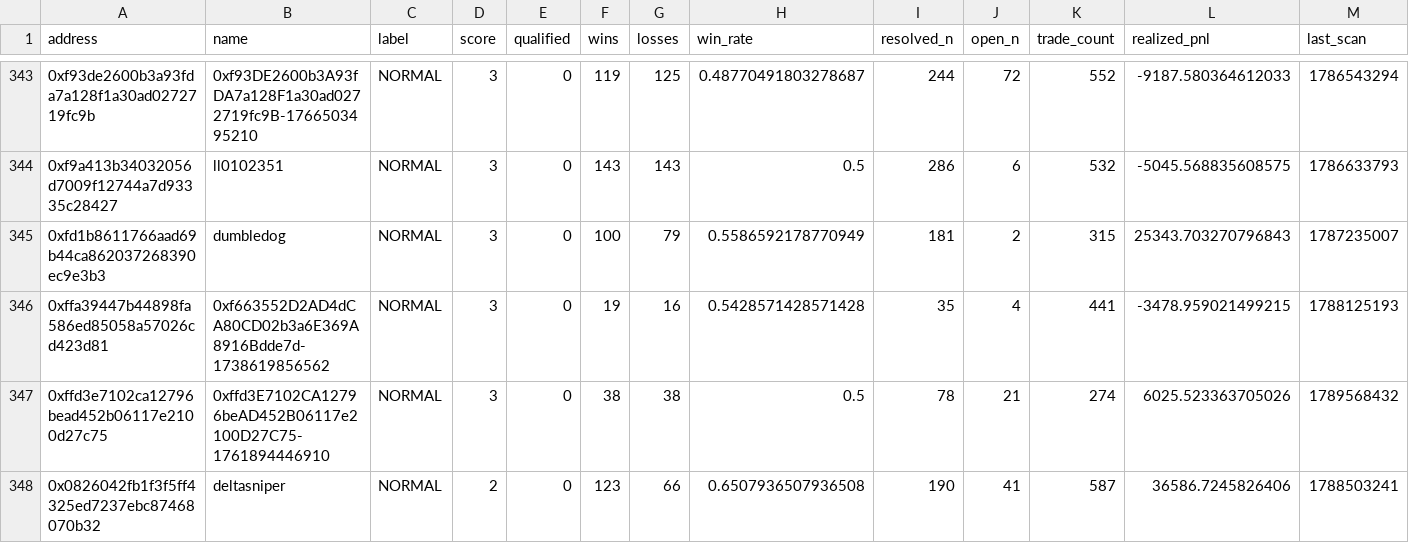
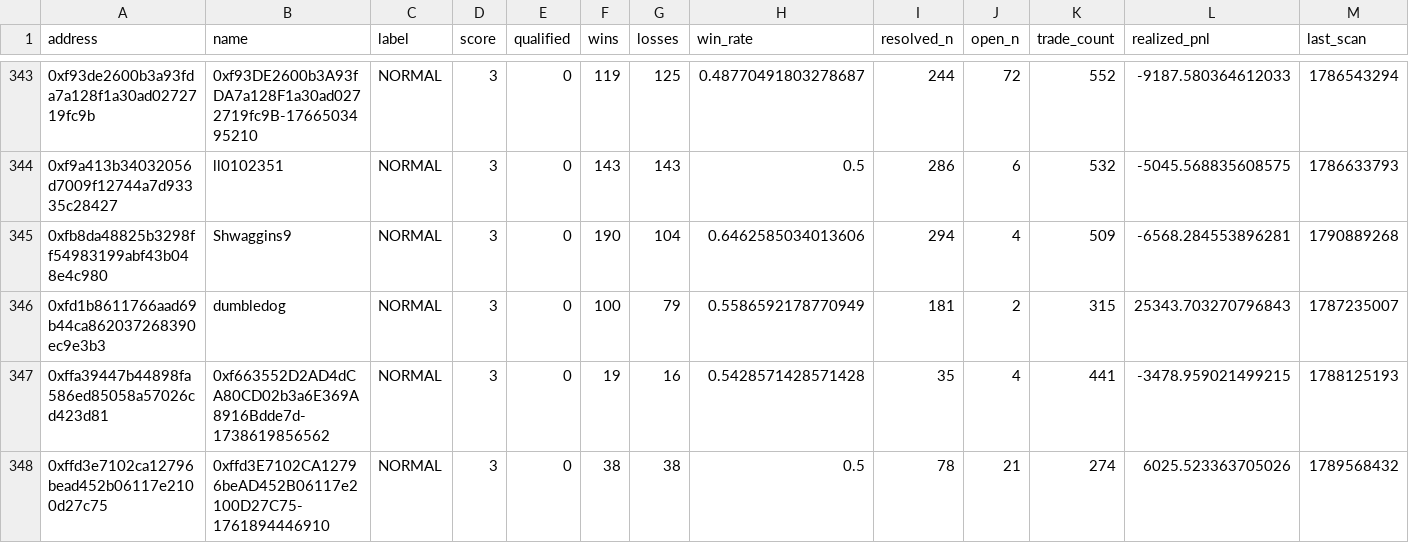
Before and after one commit to sophie-nguyenthuthuy/polycopy, a CSV file: data/wallets.csv, drawn as a sheet; only a part is shown, gaps mark what is left out; the shorter side is filled out with more unchanged rows; rows hold the shown columns only; the diff covers the shown part only; the diff names each change by its address in the sheet, - before the commit and + after, or states it on an @@ line.

```diff
--- a/data/wallets.csv
+++ b/data/wallets.csv
+row 345: 0xfb8da48825b3298ff54983199abf43b048e4c980 | Shwaggins9 | NORMAL | 3 | 0 | 190 | 104 | 0.6462585034013606 | 294 | 4 | 509 | -6568.284553896281 | 1790889268
```
Also changed, not shown: 2 added rows and 26 edited cells elsewhere in this file, 4 other files.
